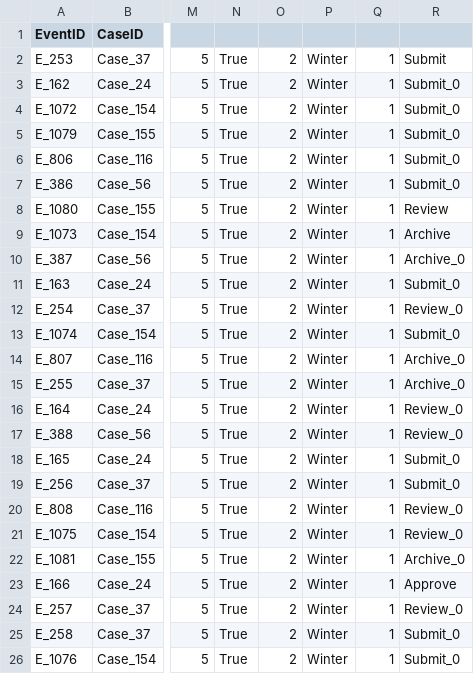
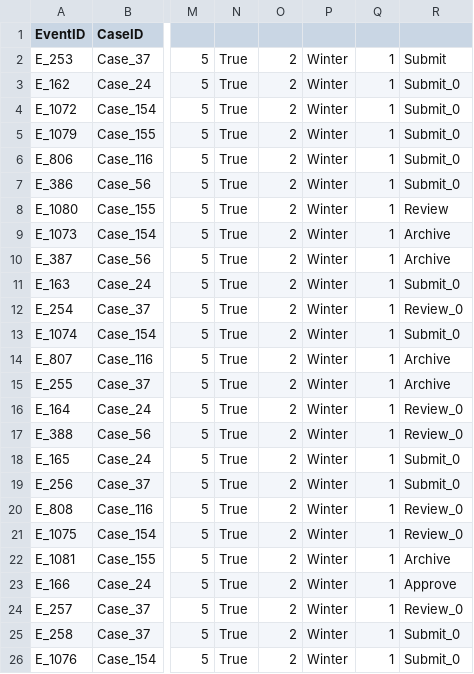
Before and after one commit to Savandi/DupliMend, a CSV file: refined_log.csv, drawn as a sheet; only a part is shown, gaps mark what is left out; the diff covers the shown part only; the diff names each change by its address in the sheet, - before the commit and + after, or states it on an @@ line.

```diff
--- a/refined_log.csv
+++ b/refined_log.csv
-R10: Archive_0
+R10: Archive
-R14:R15: Archive_0
+R14:R15: Archive
-R22: Archive_0
+R22: Archive
```
Also changed, not shown: 10 removed rows and 5 edited cells elsewhere in this file, 5 other files.
